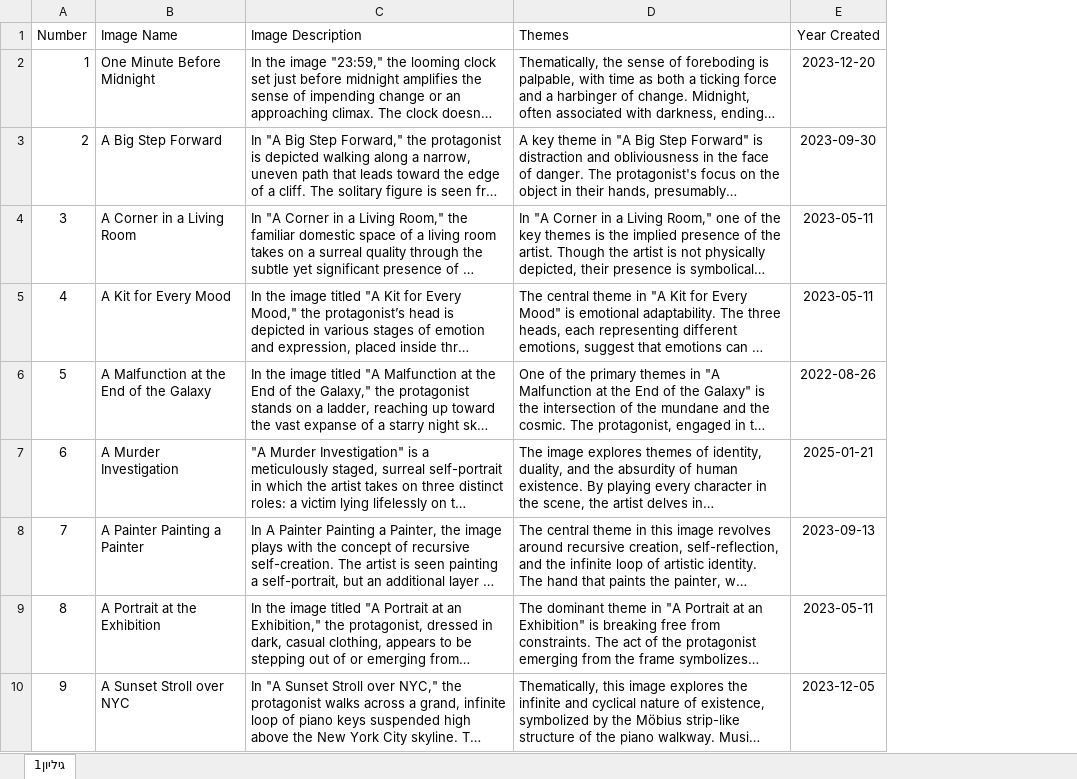
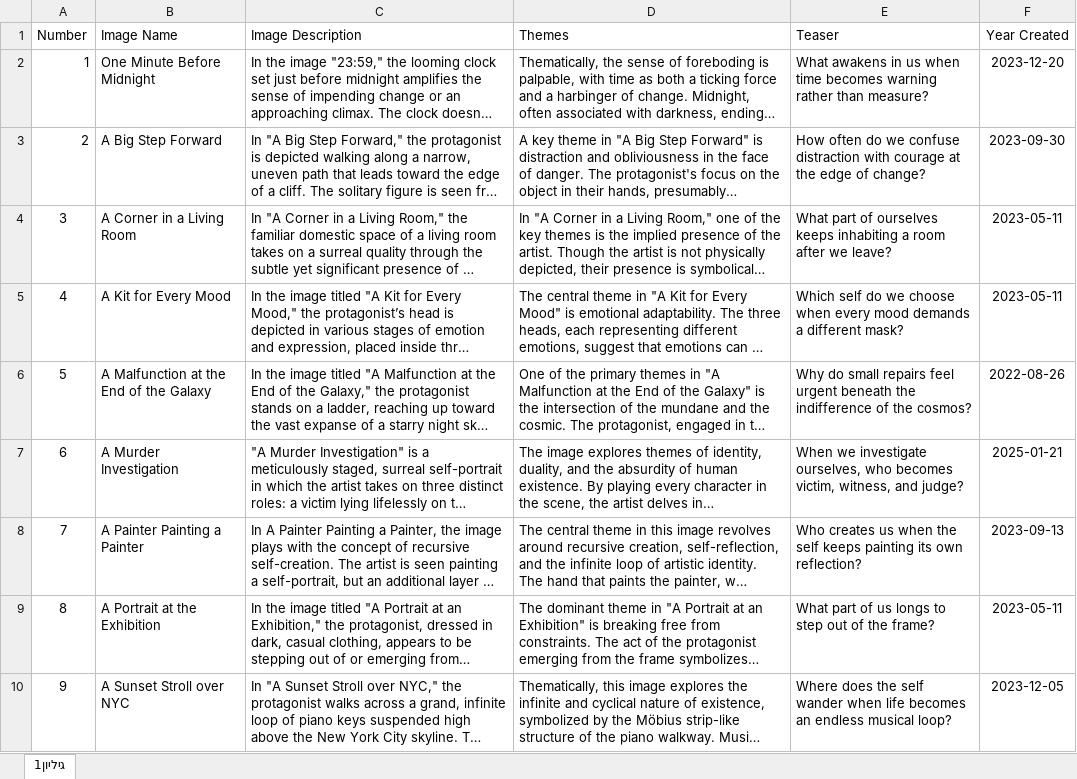
Before and after one commit to GrayFox245/MyCellphone_Publish, an Excel workbook: data/image_data.xlsx, sheet גיליון1, drawn as a sheet; only a part is shown; long unchanged cells end in …; values as stored, in another font and other column widths than the file's, no borders; the diff names each change by its address in the sheet, - before the commit and + after, or states it on an @@ line.

Commit message:
Use teaser in lightbox

```diff
--- a/data/image_data.xlsx (sheet גיליון1)
+++ b/data/image_data.xlsx (sheet גיליון1)
+column E (Teaser), rows 2-10: What awakens in us when time becomes warning rather than measure? | How often do we confuse distraction with courage at the edge of change? | What part of ourselves keeps inhabiting a room after we leave? | Which self do we choose when every mood demands a different mask? | Why do small repairs feel urgent beneath the indifference of the cosmos? | When we investigate ourselves, who becomes victim, witness, and judge? | Who creates us when the self keeps painting its own reflection? | What part of us longs to step out of the frame? | Where does the self wander when life becomes an endless musical loop?
```
Also changed, not shown: 4 other files.
